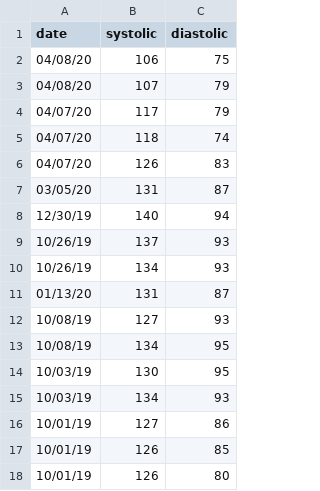
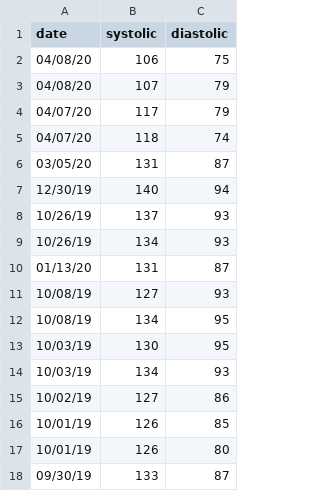
Before and after one commit to kairstenfay/data-viz, a CSV file: blood-pressure/bp.csv, drawn as a sheet; only a part is shown; the shorter side is filled out with more unchanged rows.

Commit message:
Update bp data

```diff
--- a/blood-pressure/bp.csv
+++ b/blood-pressure/bp.csv
@@ -5,3 +5,2 @@ date,systolic,diastolic
 04/07/20,118,74
-04/07/20,126,83
 03/05/20,131,87
@@ -15,3 +14,3 @@ date,systolic,diastolic
 10/03/19,134,93
-10/01/19,127,86
+10/02/19,127,86
 10/01/19,126,85
```
